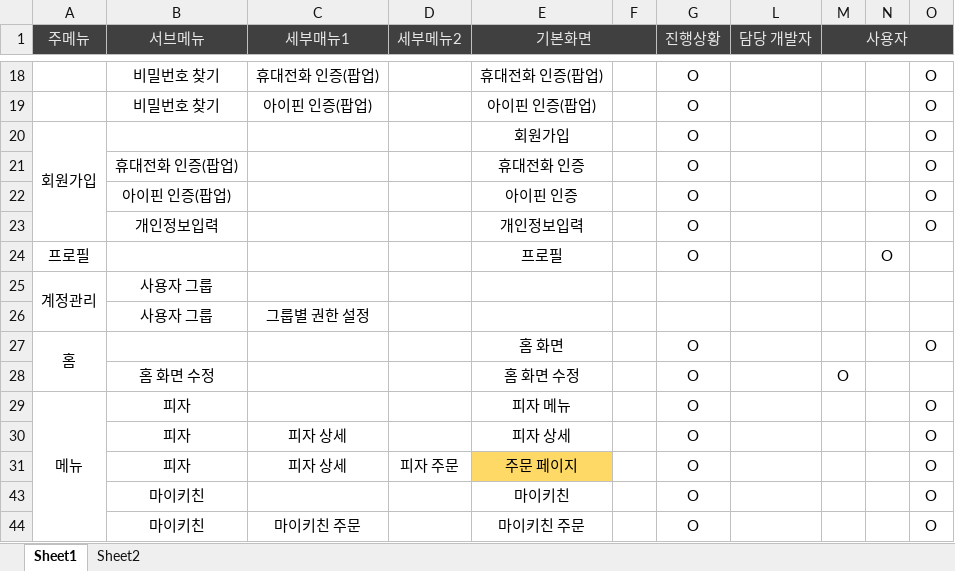
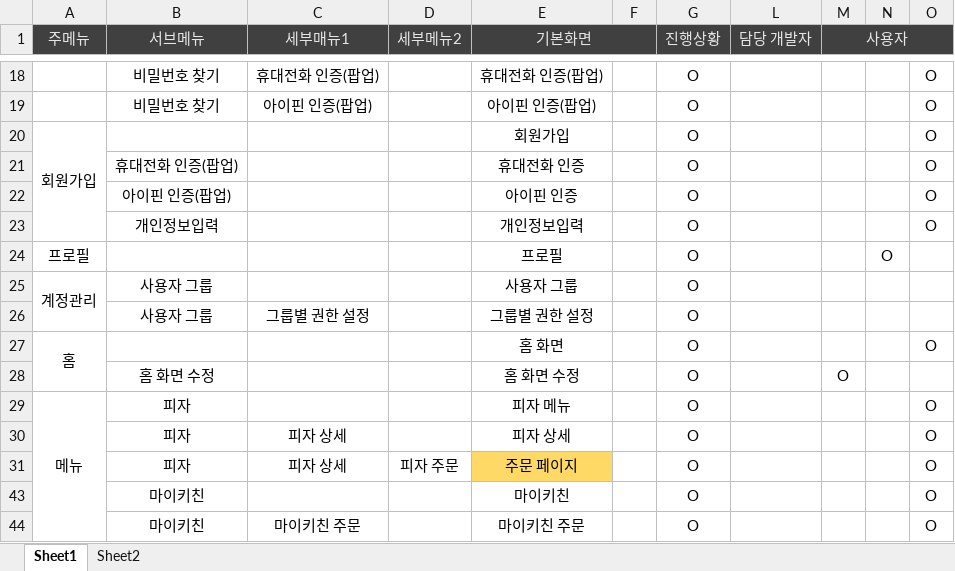
Before and after one commit to doosanpark/dominoClone, an Excel workbook: 메뉴 구조도.xlsx, sheet Sheet1, drawn as a sheet; only a part is shown, gaps mark what is left out; values as stored, in another font and other column widths than the file's, no borders; the diff names each change by its address in the sheet, - before the commit and + after, or states it on an @@ line.

```diff
--- a/메뉴 구조도.xlsx (sheet Sheet1)
+++ b/메뉴 구조도.xlsx (sheet Sheet1)
-E25 (기본화면): (empty)
+E25 (기본화면): 사용자 그룹
-G25:G26 (진행상황): (empty)
+G25:G26 (진행상황): O
-E26 (기본화면): (empty)
+E26 (기본화면): 그룹별 권한 설정
```
Also changed, not shown: 50 other files.
